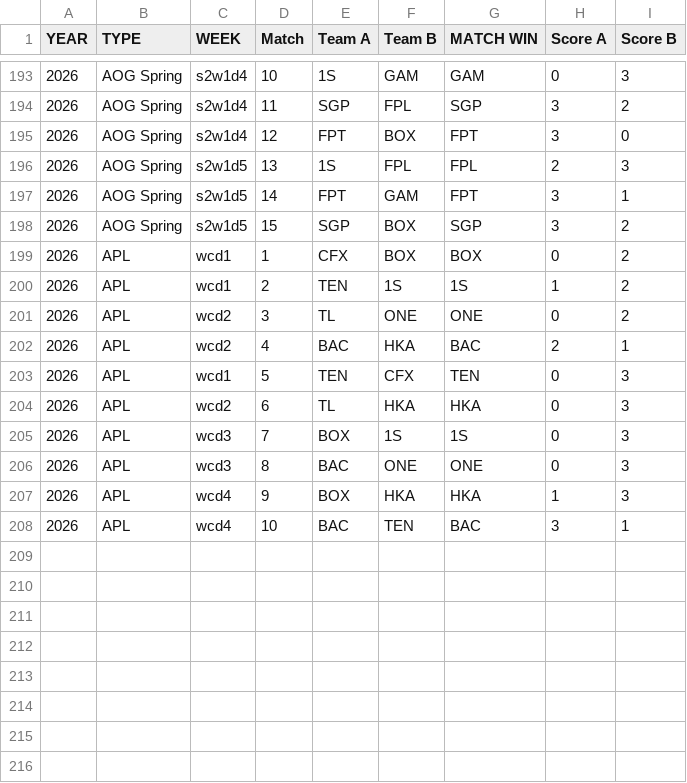
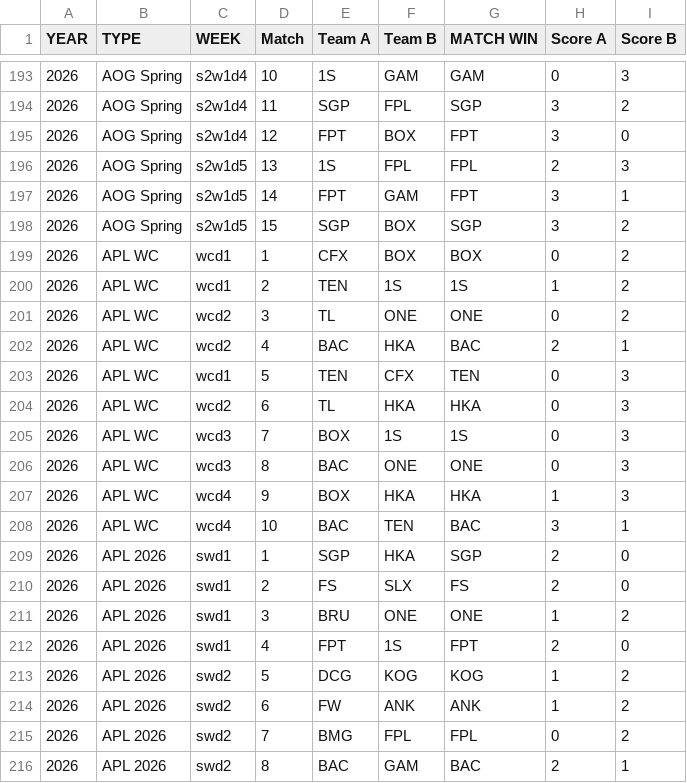
Before and after one commit to cakrintnchnachay-commits/Project-sucrose, a CSV file: data/match_results.csv, drawn as a sheet; only a part is shown, gaps mark what is left out.

Commit message:
APL 2026: add Swiss Stage data + match results; rename Wild Card to APL WC

```diff
--- a/data/match_results.csv
+++ b/data/match_results.csv
@@ -198,11 +198,19 @@
 "2026","AOG Spring","s2w1d5","15","SGP","BOX","SGP","3","2","","","","","","","","","","","","","","","",""
-"2026","APL","wcd1","1","CFX","BOX","BOX","0","2","","","","","","","","","","","","","","","",""
-"2026","APL","wcd1","2","TEN","1S","1S","1","2","","","","","","","","","","","","","","","",""
-"2026","APL","wcd2","3","TL","ONE","ONE","0","2","","","","","","","","","","","","","","","",""
-"2026","APL","wcd2","4","BAC","HKA","BAC","2","1","","","","","","","","","","","","","","","",""
-"2026","APL","wcd1","5","TEN","CFX","TEN","0","3","","","","","","","","","","","","","","","",""
-"2026","APL","wcd2","6","TL","HKA","HKA","0","3","","","","","","","","","","","","","","","",""
-"2026","APL","wcd3","7","BOX","1S","1S","0","3","","","","","","","","","","","","","","","",""
-"2026","APL","wcd3","8","BAC","ONE","ONE","0","3","","","","","","","","","","","","","","","",""
-"2026","APL","wcd4","9","BOX","HKA","HKA","1","3","","","","","","","","","","","","","","","",""
-"2026","APL","wcd4","10","BAC","TEN","BAC","3","1","","","","","","","","","","","","","","","",""
+"2026","APL WC","wcd1","1","CFX","BOX","BOX","0","2","","","","","","","","","","","","","","","",""
+"2026","APL WC","wcd1","2","TEN","1S","1S","1","2","","","","","","","","","","","","","","","",""
+"2026","APL WC","wcd2","3","TL","ONE","ONE","0","2","","","","","","","","","","","","","","","",""
+"2026","APL WC","wcd2","4","BAC","HKA","BAC","2","1","","","","","","","","","","","","","","","",""
+"2026","APL WC","wcd1","5","TEN","CFX","TEN","0","3","","","","","","","","","","","","","","","",""
+"2026","APL WC","wcd2","6","TL","HKA","HKA","0","3","","","","","","","","","","","","","","","",""
+"2026","APL WC","wcd3","7","BOX","1S","1S","0","3","","","","","","","","","","","","","","","",""
+"2026","APL WC","wcd3","8","BAC","ONE","ONE","0","3","","","","","","","","","","","","","","","",""
+"2026","APL WC","wcd4","9","BOX","HKA","HKA","1","3","","","","","","","","","","","","","","","",""
+"2026","APL WC","wcd4","10","BAC","TEN","BAC","3","1","","","","","","","","","","","","","","","",""
+"2026","APL 2026","swd1","1","SGP","HKA","SGP","2","0","","","","","","","","","","","","","","","",""
+"2026","APL 2026","swd1","2","FS","SLX","FS","2","0","","","","","","","","","","","","","","","",""
+"2026","APL 2026","swd1","3","BRU","ONE","ONE","1","2","","","","","","","","","","","","","","","",""
+"2026","APL 2026","swd1","4","FPT","1S","FPT","2","0","","","","","","","","","","","","","","","",""
+"2026","APL 2026","swd2","5","DCG","KOG","KOG","1","2","","","","","","","","","","","","","","","",""
+"2026","APL 2026","swd2","6","FW","ANK","ANK","1","2","","","","","","","","","","","","","","","",""
+"2026","APL 2026","swd2","7","BMG","FPL","FPL","0","2","","","","","","","","","","","","","","","",""
+"2026","APL 2026","swd2","8","BAC","GAM","BAC","2","1","","","","","","","","","","","","","","","",""
```
Also changed, not shown: 2 other files.
